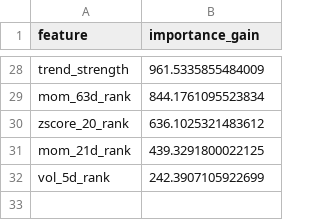
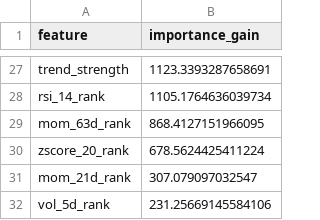
Before and after one commit to wansoo88/recostock, a CSV file: models/weights/lgbm_phase3_v3_uniform_importance.csv, drawn as a sheet; only a part is shown, gaps mark what is left out; addresses are those after the commit; the diff covers the shown part only; the diff names each change by its address in the sheet, - before the commit and + after, or states it on an @@ line.

```diff
--- a/models/weights/lgbm_phase3_v3_uniform_importance.csv
+++ b/models/weights/lgbm_phase3_v3_uniform_importance.csv
-B27 (importance_gain): 961.5335855484009
+B27 (importance_gain): 1123.3393287658691
+row 28: rsi_14_rank | 1105.1764636039734
-B29 (importance_gain): 844.1761095523834
+B29 (importance_gain): 868.4127151966095
-B30 (importance_gain): 636.1025321483612
+B30 (importance_gain): 678.5624425411224
-B31 (importance_gain): 439.3291800022125
+B31 (importance_gain): 307.079097032547
-B32 (importance_gain): 242.3907105922699
+B32 (importance_gain): 231.25669145584106
```
Also changed, not shown: 6 added rows, 7 removed rows and 19 edited cells elsewhere in this file, data/logs/retrain_history.csv, 1 other file.
